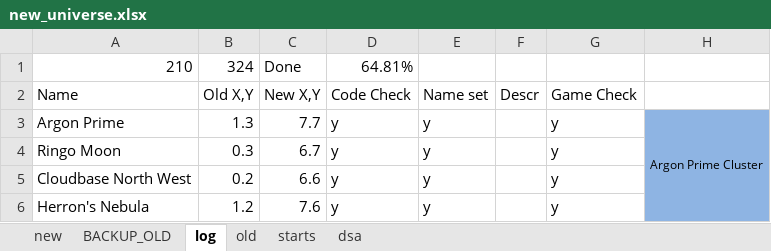
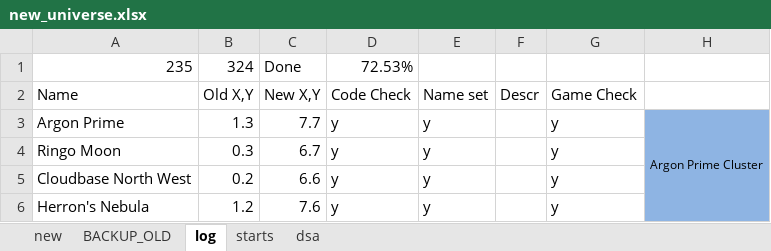
Before and after one commit to vukivan/remap-dev, an Excel workbook: new_universe.xlsx, sheet log, drawn as a sheet; only a part is shown; values as stored, in another font and other column widths than the file's, no borders; the diff covers the shown part only; the diff names each change by its address in the sheet, - before the commit and + after, or states it on an @@ line.

```diff
--- a/new_universe.xlsx (sheet log)
+++ b/new_universe.xlsx (sheet log)
-sheet tab: old
-A1: 210
+A1: 235
-D1: 64.81%
+D1: 72.53%
```
Also changed, not shown: 29 added rows and 13 edited cells elsewhere in this sheet, sheet new, 5 other files.
